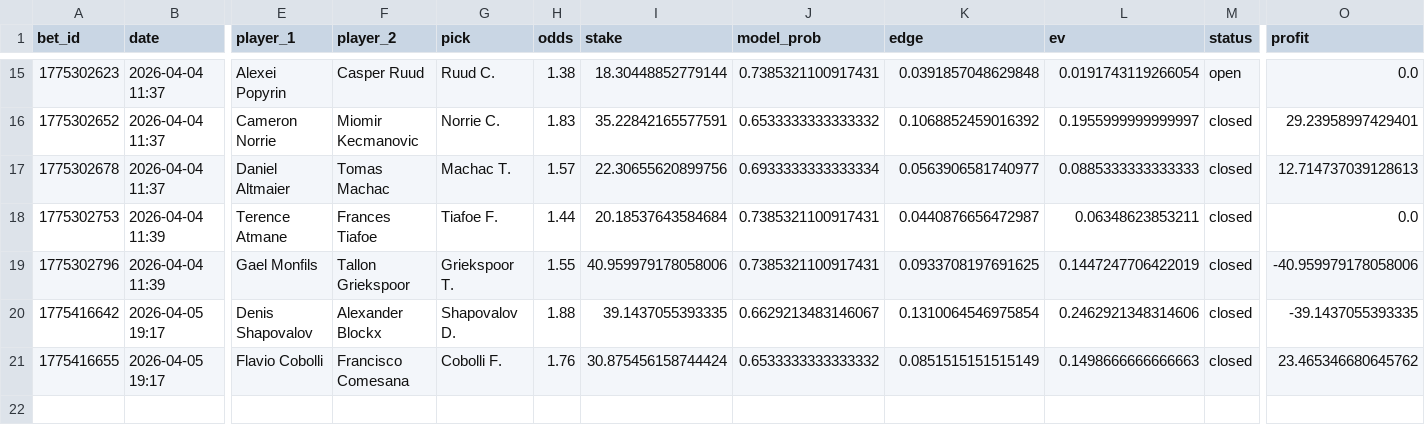
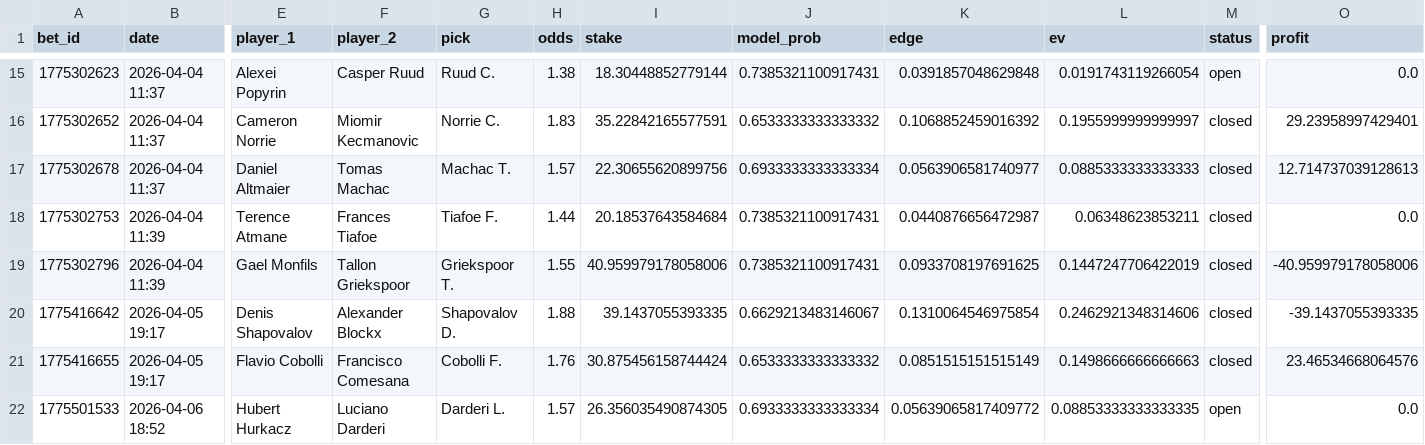
Before and after one commit to narvall018/tennis_modele, a CSV file: bets/users/narvall018/tennis/bets.csv, drawn as a sheet; only a part is shown, gaps mark what is left out; rows hold the shown columns only; the diff names each change by its address in the sheet, - before the commit and + after, or states it on an @@ line.

Commit message:
chore: update bets/users/narvall018/tennis/bets.csv

```diff
--- a/bets/users/narvall018/tennis/bets.csv
+++ b/bets/users/narvall018/tennis/bets.csv
-O21 (profit): 23.465346680645762
+O21 (profit): 23.46534668064576
+row 22: 1775501533 | 2026-04-06 18:52 | Hubert Hurkacz | Luciano Darderi | Darderi L. | 1.57 | 26.356035490874305 | 0.6933333333333334 | 0.05639065817409772 | 0.08853333333333335 | open | 0.0
```
